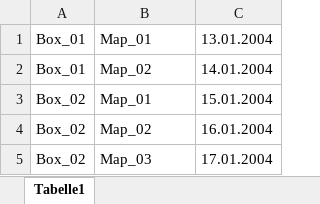
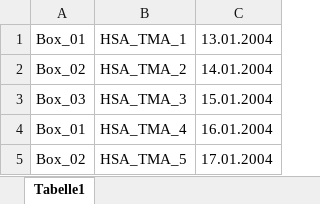
Before and after one commit to intranda/goobi-workflow-plugins-gitbook, an Excel workbook: de/images/goobi-plugin-import-eth-no-catalogue_sample_data_archival_box_objects.xlsx, sheet Tabelle1, drawn as a sheet; values as stored, in another font and other column widths than the file's, no borders; the diff names each change by its address in the sheet, - before the commit and + after, or states it on an @@ line.

```diff
--- a/de/images/goobi-plugin-import-eth-no-catalogue_sample_data_archival_box_objects.xlsx (sheet Tabelle1)
+++ b/de/images/goobi-plugin-import-eth-no-catalogue_sample_data_archival_box_objects.xlsx (sheet Tabelle1)
-B1: Map_01
+B1: HSA_TMA_1
-A2: Box_01
+A2: Box_02
-B2: Map_02
+B2: HSA_TMA_2
-A3: Box_02
+A3: Box_03
-B3: Map_01
+B3: HSA_TMA_3
-A4: Box_02
+A4: Box_01
-B4: Map_02
+B4: HSA_TMA_4
-B5: Map_03
+B5: HSA_TMA_5
```
Also changed, not shown: en/images/goobi-plugin-import-eth-no-catalogue_sample_data_archival_box_objects.xlsx, 6 other files.
